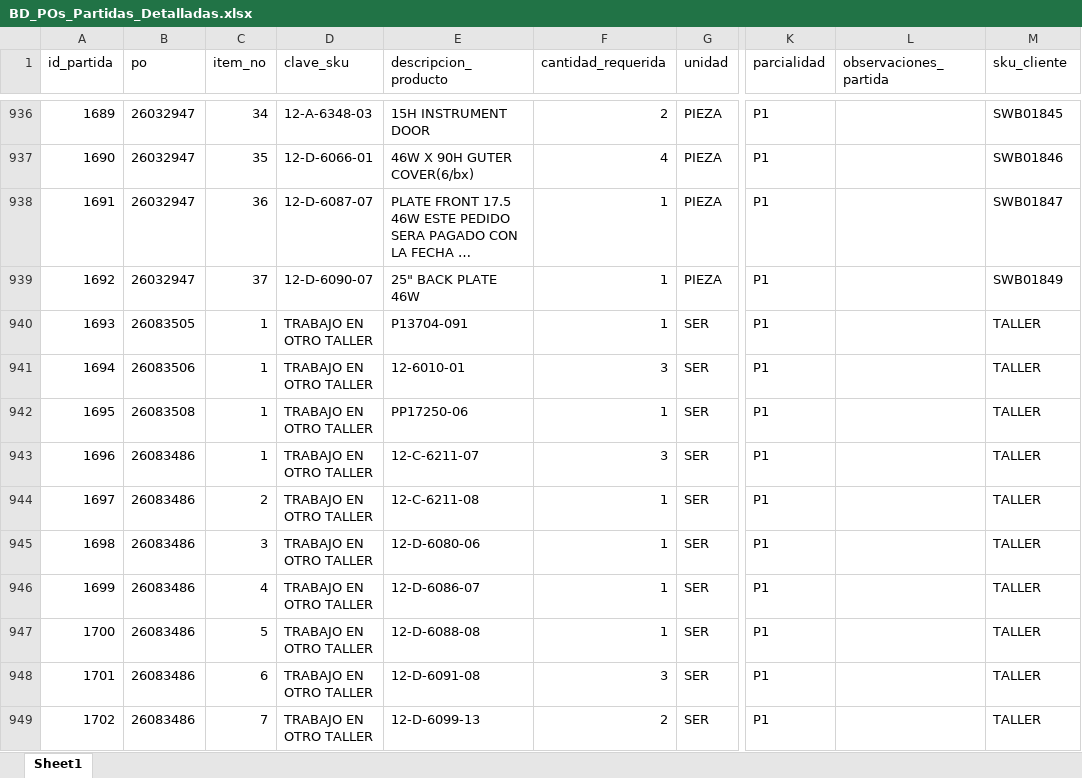
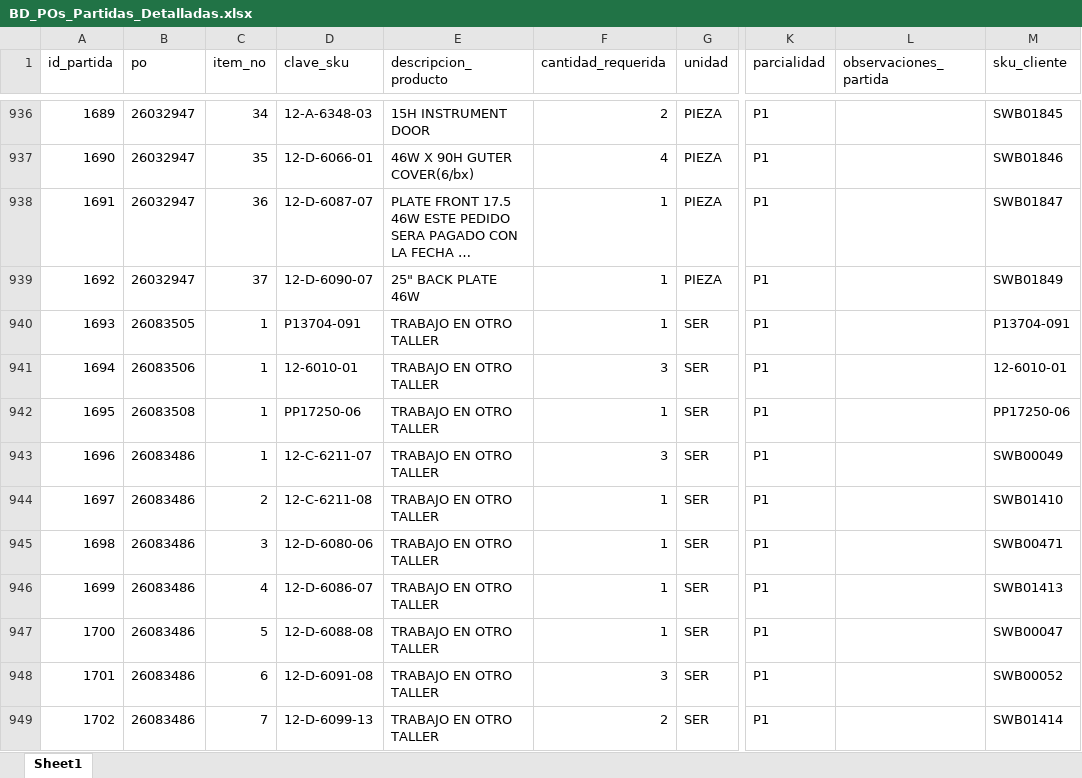
Before and after one commit to jesusalbertomoraleslopez-byte/sigrama_po_tracker, an Excel workbook: data/BD_POs_Partidas_Detalladas.xlsx, sheet Sheet1, drawn as a sheet; only a part is shown, gaps mark what is left out; long unchanged cells end in …; values as stored, in another font and other column widths than the file's, no borders; the diff covers the shown part only; the diff names each change by its address in the sheet, - before the commit and + after, or states it on an @@ line.

```diff
--- a/data/BD_POs_Partidas_Detalladas.xlsx (sheet Sheet1)
+++ b/data/BD_POs_Partidas_Detalladas.xlsx (sheet Sheet1)
-D940 (clave_sku): TRABAJO EN OTRO TALLER
+D940 (clave_sku): P13704-091
-E940 (descripcion_producto): P13704-091
+E940 (descripcion_producto): TRABAJO EN OTRO TALLER
-M940 (sku_cliente): TALLER
+M940 (sku_cliente): P13704-091
-D941 (clave_sku): TRABAJO EN OTRO TALLER
+D941 (clave_sku): 12-6010-01
-E941 (descripcion_producto): 12-6010-01
+E941 (descripcion_producto): TRABAJO EN OTRO TALLER
-M941 (sku_cliente): TALLER
+M941 (sku_cliente): 12-6010-01
-D942 (clave_sku): TRABAJO EN OTRO TALLER
+D942 (clave_sku): PP17250-06
-E942 (descripcion_producto): PP17250-06
+E942 (descripcion_producto): TRABAJO EN OTRO TALLER
-M942 (sku_cliente): TALLER
+M942 (sku_cliente): PP17250-06
-D943 (clave_sku): TRABAJO EN OTRO TALLER
+D943 (clave_sku): 12-C-6211-07
-E943 (descripcion_producto): 12-C-6211-07
+E943 (descripcion_producto): TRABAJO EN OTRO TALLER
-M943 (sku_cliente): TALLER
+M943 (sku_cliente): SWB00049
-D944 (clave_sku): TRABAJO EN OTRO TALLER
+D944 (clave_sku): 12-C-6211-08
-E944 (descripcion_producto): 12-C-6211-08
+E944 (descripcion_producto): TRABAJO EN OTRO TALLER
-M944 (sku_cliente): TALLER
+M944 (sku_cliente): SWB01410
-D945 (clave_sku): TRABAJO EN OTRO TALLER
+D945 (clave_sku): 12-D-6080-06
-E945 (descripcion_producto): 12-D-6080-06
+E945 (descripcion_producto): TRABAJO EN OTRO TALLER
-M945 (sku_cliente): TALLER
+M945 (sku_cliente): SWB00471
-D946 (clave_sku): TRABAJO EN OTRO TALLER
+D946 (clave_sku): 12-D-6086-07
-E946 (descripcion_producto): 12-D-6086-07
+E946 (descripcion_producto): TRABAJO EN OTRO TALLER
-M946 (sku_cliente): TALLER
+M946 (sku_cliente): SWB01413
-D947 (clave_sku): TRABAJO EN OTRO TALLER
+D947 (clave_sku): 12-D-6088-08
-E947 (descripcion_producto): 12-D-6088-08
+E947 (descripcion_producto): TRABAJO EN OTRO TALLER
-M947 (sku_cliente): TALLER
+M947 (sku_cliente): SWB00047
-D948 (clave_sku): TRABAJO EN OTRO TALLER
+D948 (clave_sku): 12-D-6091-08
-E948 (descripcion_producto): 12-D-6091-08
+E948 (descripcion_producto): TRABAJO EN OTRO TALLER
-M948 (sku_cliente): TALLER
+M948 (sku_cliente): SWB00052
-D949 (clave_sku): TRABAJO EN OTRO TALLER
+D949 (clave_sku): 12-D-6099-13
-E949 (descripcion_producto): 12-D-6099-13
+E949 (descripcion_producto): TRABAJO EN OTRO TALLER
-M949 (sku_cliente): TALLER
+M949 (sku_cliente): SWB01414
```
Also changed, not shown: 5 added rows and 30 edited cells elsewhere in this sheet, data/BD_POs_Cabecera.xlsx, data/BD_Requerimientos_POs.xlsx, 10 other files.
